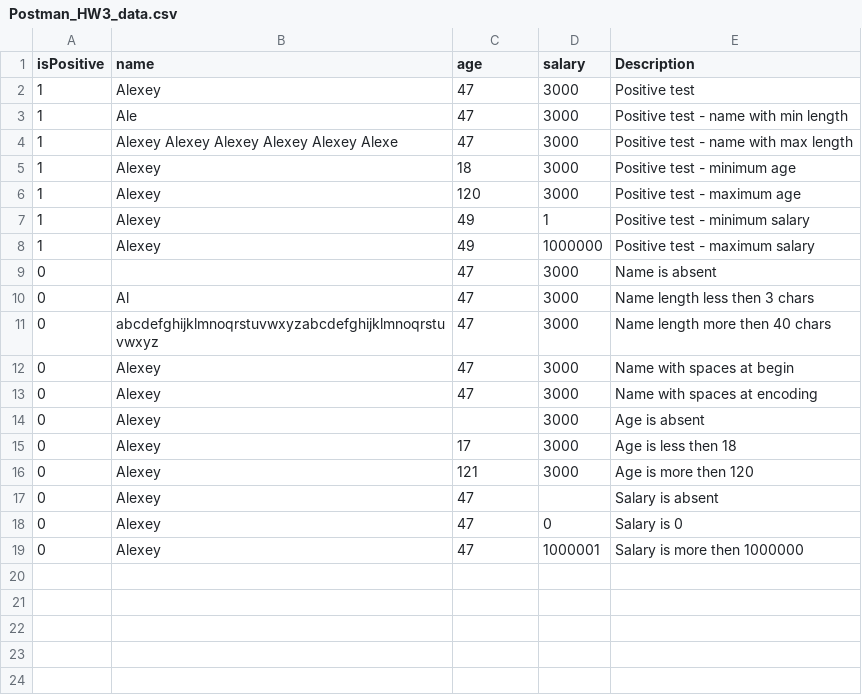
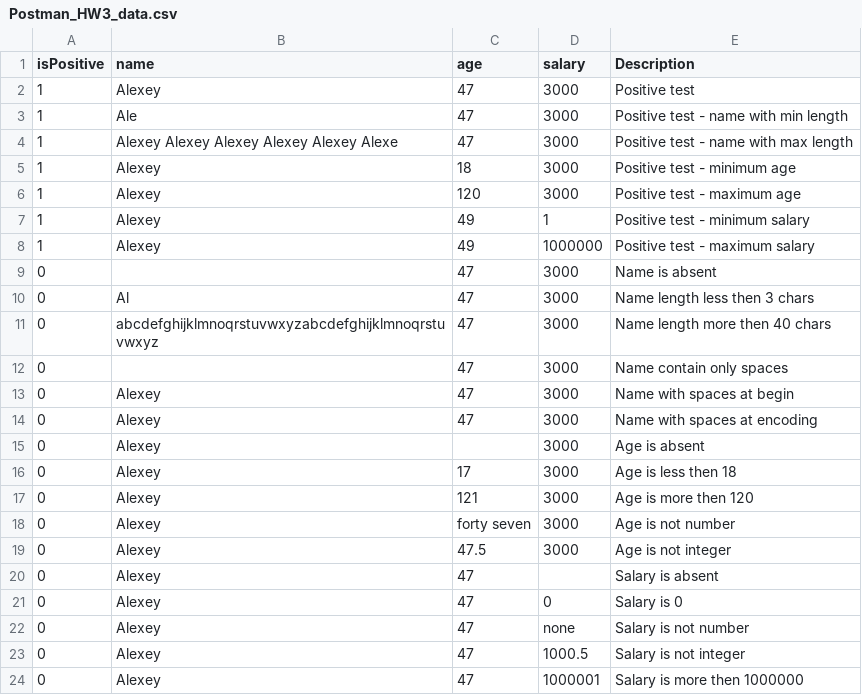
Before and after one commit to alexmyt/QA_Learning, a CSV file: 30_QA_Ksendzov/postman/Postman_HW3_data.csv, drawn as a sheet; the diff names each change by its address in the sheet, - before the commit and + after, or states it on an @@ line.

```diff
--- a/30_QA_Ksendzov/postman/Postman_HW3_data.csv
+++ b/30_QA_Ksendzov/postman/Postman_HW3_data.csv
+row 12: 0 |  | 47 | 3000 | Name contain only spaces
+row 18: 0 | Alexey | forty seven | 3000 | Age is not number
+row 19: 0 | Alexey | 47.5 | 3000 | Age is not integer
+row 22: 0 | Alexey | 47 | none | Salary is not number
+row 23: 0 | Alexey | 47 | 1000.5 | Salary is not integer
```
Also changed, not shown: 1 other file.
